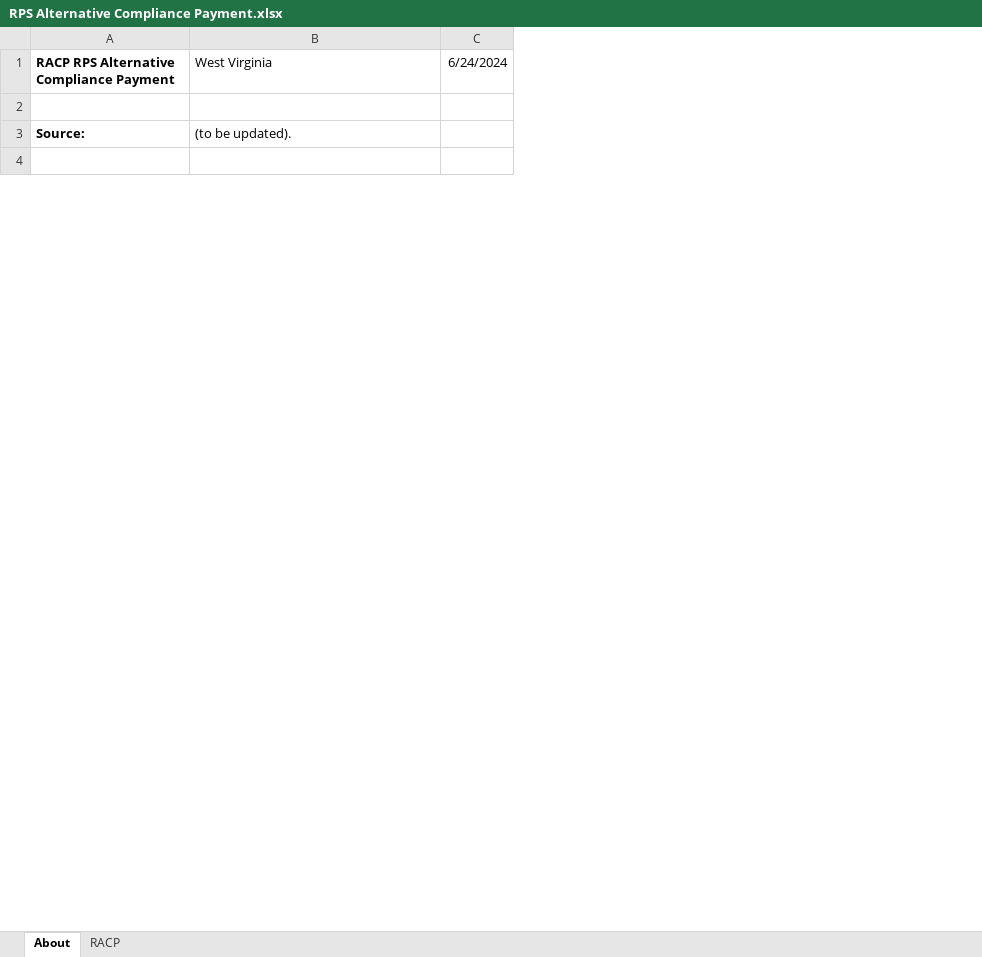
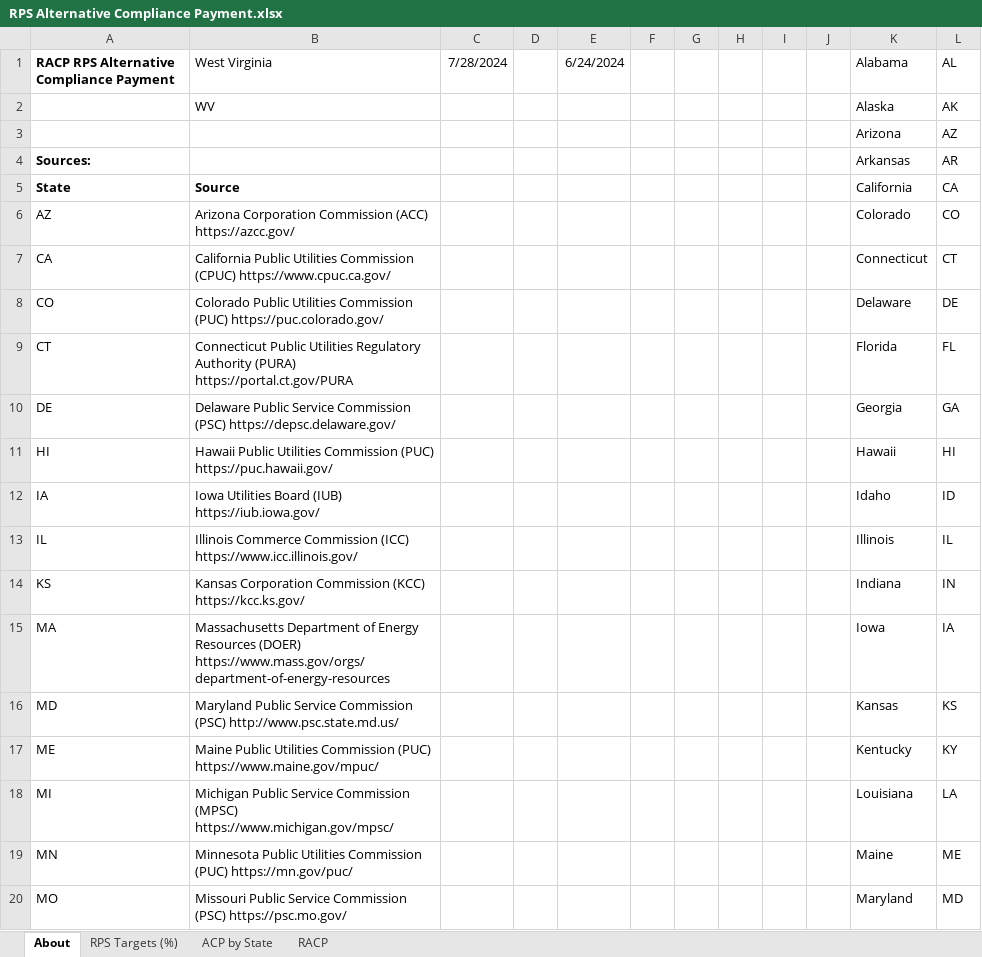
Before and after one commit to EnergyInnovation/eps-westvirginia, an Excel workbook: InputData/ctrl-settings/RACP/RPS Alternative Compliance Payment.xlsx, sheet About, drawn as a sheet; only a part is shown; values as stored, in another font and other column widths than the file's, no borders; conditional formats not drawn; removed rows and columns are numbered as before the commit, all else as after; the diff covers the shown part only; the diff names each change by its address in the sheet, - before the commit and + after, or states it on an @@ line.

```diff
--- a/InputData/ctrl-settings/RACP/RPS Alternative Compliance Payment.xlsx (sheet About)
+++ b/InputData/ctrl-settings/RACP/RPS Alternative Compliance Payment.xlsx (sheet About)
+sheet tab: RPS Targets (%)
+sheet tab: ACP by State
+column C (7/28/2024), empty
+column D, empty
+column F, empty
+column G, empty
+column H, empty
+column I, empty
+column J, empty
+column K (Alabama), rows 3-4: Arizona | Arkansas
+column L (AL), rows 3-4: AZ | AR
+row 2:  | WV |  |  |  |  |  |  |  |  | Alaska | AK
-row 3: (empty)
+row 3:  |  |  |  |  |  |  |  |  |  | Arizona | AZ
-row 3: Source: | (to be updated).
-row 4: (empty)
+row 4: Sources: |  |  |  |  |  |  |  |  |  | Arkansas | AR
+row 5: State | Source |  |  |  |  |  |  |  |  | California | CA
+row 6: AZ | Arizona Corporation Commission (ACC) https://azcc.gov/ |  |  |  |  |  |  |  |  | Colorado | CO
+row 7: CA | California Public Utilities Commission (CPUC) https://www.cpuc.ca.gov/ |  |  |  |  |  |  |  |  | Connecticut | CT
+row 8: CO | Colorado Public Utilities Commission (PUC) https://puc.colorado.gov/ |  |  |  |  |  |  |  |  | Delaware | DE
+row 9: CT | Connecticut Public Utilities Regulatory Authority (PURA) https://portal.ct.gov/PURA |  |  |  |  |  |  |  |  | Florida | FL
+row 10: DE | Delaware Public Service Commission (PSC) https://depsc.delaware.gov/ |  |  |  |  |  |  |  |  | Georgia | GA
+row 11: HI | Hawaii Public Utilities Commission (PUC) https://puc.hawaii.gov/ |  |  |  |  |  |  |  |  | Hawaii | HI
+row 12: IA | Iowa Utilities Board (IUB) https://iub.iowa.gov/ |  |  |  |  |  |  |  |  | Idaho | ID
+row 13: IL | Illinois Commerce Commission (ICC) https://www.icc.illinois.gov/ |  |  |  |  |  |  |  |  | Illinois | IL
+row 14: KS | Kansas Corporation Commission (KCC) https://kcc.ks.gov/ |  |  |  |  |  |  |  |  | Indiana | IN
+row 15: MA | Massachusetts Department of Energy Resources (DOER) https://www.mass.gov/orgs/department-of-energy-resources |  |  |  |  |  |  |  |  | Iowa | IA
+row 16: MD | Maryland Public Service Commission (PSC) http://www.psc.state.md.us/ |  |  |  |  |  |  |  |  | Kansas | KS
+row 17: ME | Maine Public Utilities Commission (PUC) https://www.maine.gov/mpuc/ |  |  |  |  |  |  |  |  | Kentucky | KY
+row 18: MI | Michigan Public Service Commission (MPSC) https://www.michigan.gov/mpsc/ |  |  |  |  |  |  |  |  | Louisiana | LA
+row 19: MN | Minnesota Public Utilities Commission (PUC) https://mn.gov/puc/ |  |  |  |  |  |  |  |  | Maine | ME
+row 20: MO | Missouri Public Service Commission (PSC) https://psc.mo.gov/ |  |  |  |  |  |  |  |  | Maryland | MD
```
Also changed, not shown: 33 added rows and 4 edited cells elsewhere in this sheet, sheet RACP, charts or pictures, InputData/elec/CDRDfRCP/Cln Dsptchble Rsrc Dmnd for Rlbty Curve Param.xlsx, InputData/elec/HOC/HOC Hydro Opportunity Costs.xlsx, 22 other files.
